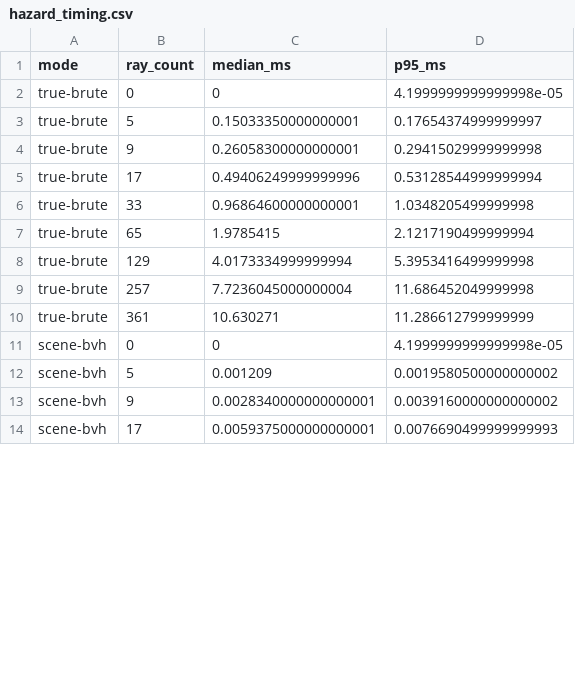
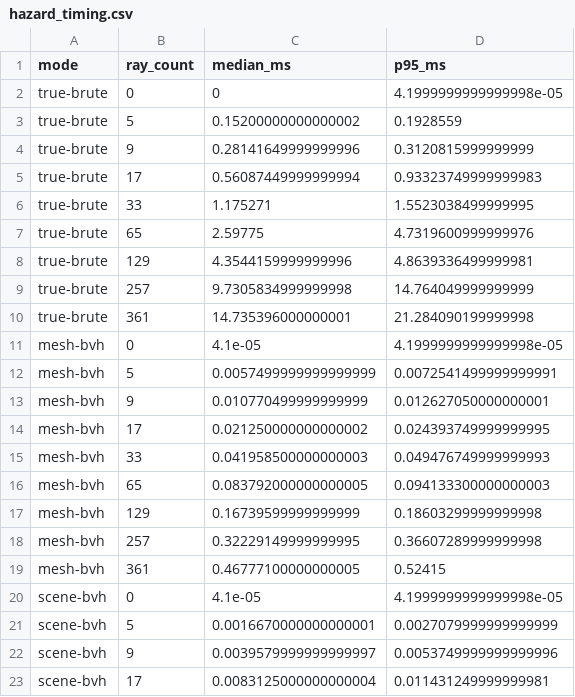
Before and after one commit to bkuangs/lidar-sim, a CSV file: plots/hazard_timing.csv, drawn as a sheet; only a part is shown; the diff covers the shown part only.

```diff
--- a/plots/hazard_timing.csv
+++ b/plots/hazard_timing.csv
@@ -2,13 +2,22 @@ mode,ray_count,median_ms,p95_ms
 true-brute,0,0,4.1999999999999998e-05
-true-brute,5,0.15033350000000001,0.17654374999999997
-true-brute,9,0.26058300000000001,0.29415029999999998
-true-brute,17,0.49406249999999996,0.53128544999999994
-true-brute,33,0.96864600000000001,1.0348205499999998
-true-brute,65,1.9785415,2.1217190499999994
-true-brute,129,4.0173334999999994,5.3953416499999998
-true-brute,257,7.7236045000000004,11.686452049999998
-true-brute,361,10.630271,11.286612799999999
-scene-bvh,0,0,4.1999999999999998e-05
-scene-bvh,5,0.001209,0.0019580500000000002
-scene-bvh,9,0.0028340000000000001,0.0039160000000000002
-scene-bvh,17,0.0059375000000000001,0.0076690499999999993
+true-brute,5,0.15200000000000002,0.1928559
+true-brute,9,0.28141649999999996,0.3120815999999999
+true-brute,17,0.56087449999999994,0.93323749999999983
+true-brute,33,1.175271,1.5523038499999995
+true-brute,65,2.59775,4.7319600999999976
+true-brute,129,4.3544159999999996,4.8639336499999981
+true-brute,257,9.7305834999999998,14.764049999999999
+true-brute,361,14.735396000000001,21.284090199999998
+mesh-bvh,0,4.1e-05,4.1999999999999998e-05
+mesh-bvh,5,0.0057499999999999999,0.0072541499999999991
+mesh-bvh,9,0.010770499999999999,0.012627050000000001
+mesh-bvh,17,0.021250000000000002,0.024393749999999995
+mesh-bvh,33,0.041958500000000003,0.049476749999999993
+mesh-bvh,65,0.083792000000000005,0.094133300000000003
+mesh-bvh,129,0.16739599999999999,0.18603299999999998
+mesh-bvh,257,0.32229149999999995,0.36607289999999998
+mesh-bvh,361,0.46777100000000005,0.52415
+scene-bvh,0,4.1e-05,4.1999999999999998e-05
+scene-bvh,5,0.0016670000000000001,0.0027079999999999999
+scene-bvh,9,0.0039579999999999997,0.0053749999999999996
+scene-bvh,17,0.0083125000000000004,0.011431249999999981
```
Also changed, not shown: 10 edited cells elsewhere in this file, plots/hazard_analysis/hazard_acceptance_gates.csv, plots/hazard_analysis/hazard_budget_mapping.csv, 17 other files.
